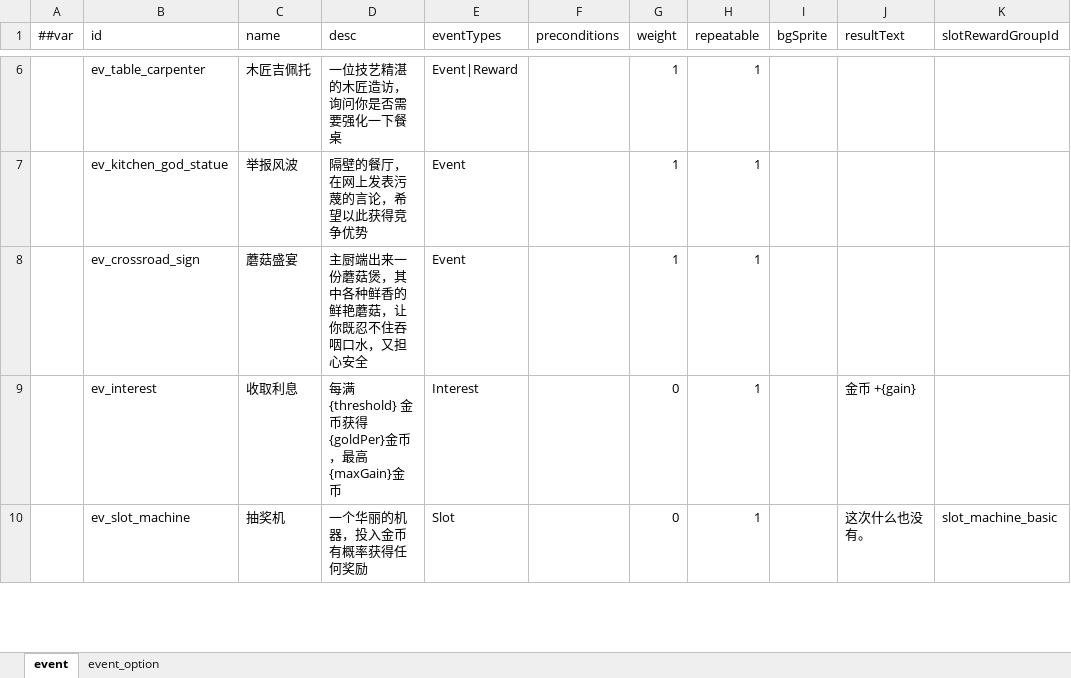
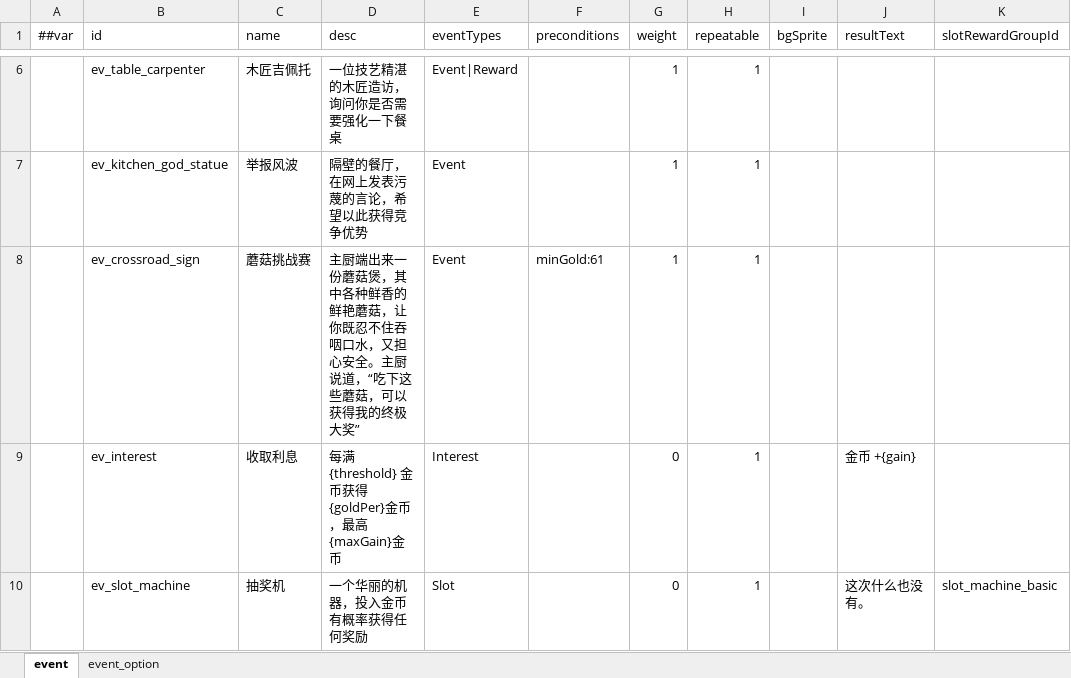
Before and after one commit to 2563495284/gourmetproject, an Excel workbook: GourmetProject/GameConfig/Datas/event.xlsx, sheet event, drawn as a sheet; only a part is shown, gaps mark what is left out; values as stored, in another font and other column widths than the file's, no borders; the diff names each change by its address in the sheet, - before the commit and + after, or states it on an @@ line.

```diff
--- a/GourmetProject/GameConfig/Datas/event.xlsx (sheet event)
+++ b/GourmetProject/GameConfig/Datas/event.xlsx (sheet event)
-C8 (name): 蘑菇盛宴
+C8 (name): 蘑菇挑战赛
-D8 (desc): …担心安全
+D8 (desc): …担心安全。主厨说道，“吃下这些蘑菇，可以获得我的终极大奖”
-F8 (preconditions): (empty)
+F8 (preconditions): minGold:61
```
Also changed, not shown: sheet event_option, GourmetProject/GameConfig/Datas/__enums_action.xlsx, 7 other files.
